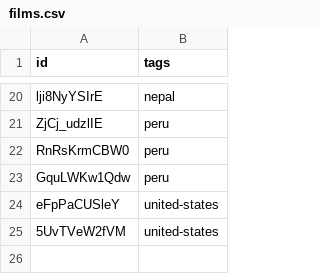
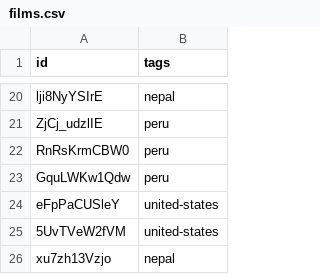
Before and after one commit to nicholaseager/nicholaseager.github.io, a CSV file: _data/films.csv, drawn as a sheet; only a part is shown, gaps mark what is left out.

Commit message:
adding film

```diff
--- a/_data/films.csv
+++ b/_data/films.csv
@@ -25 +25,2 @@ eFpPaCUSleY,united-states
 5UvTVeW2fVM,united-states
+xu7zh13Vzjo,nepal
```
